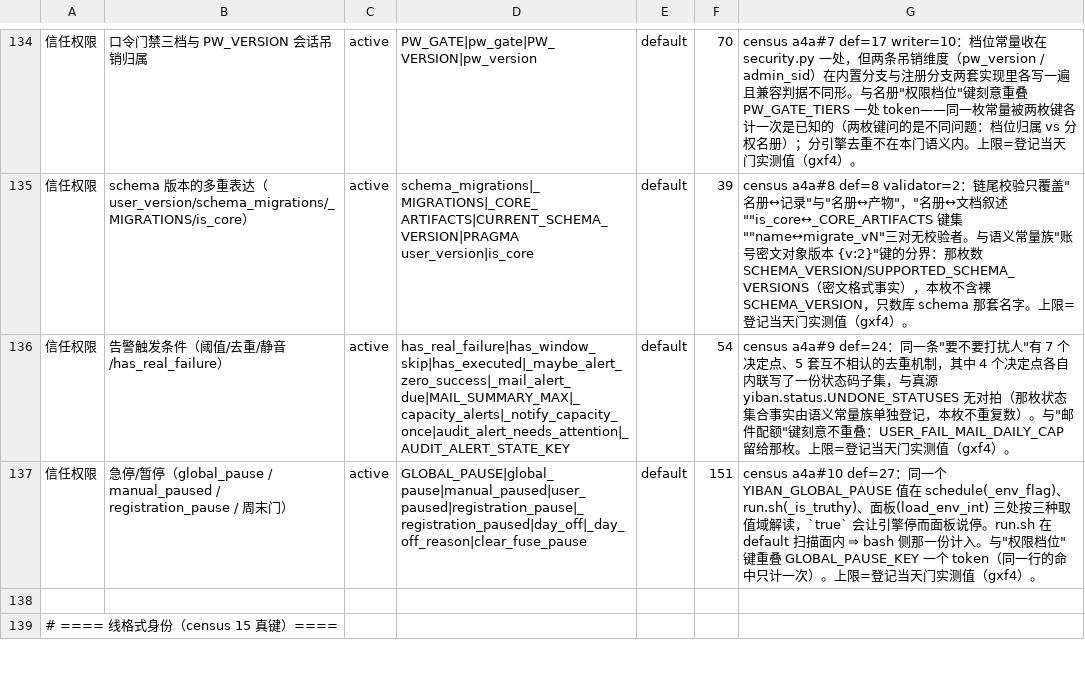
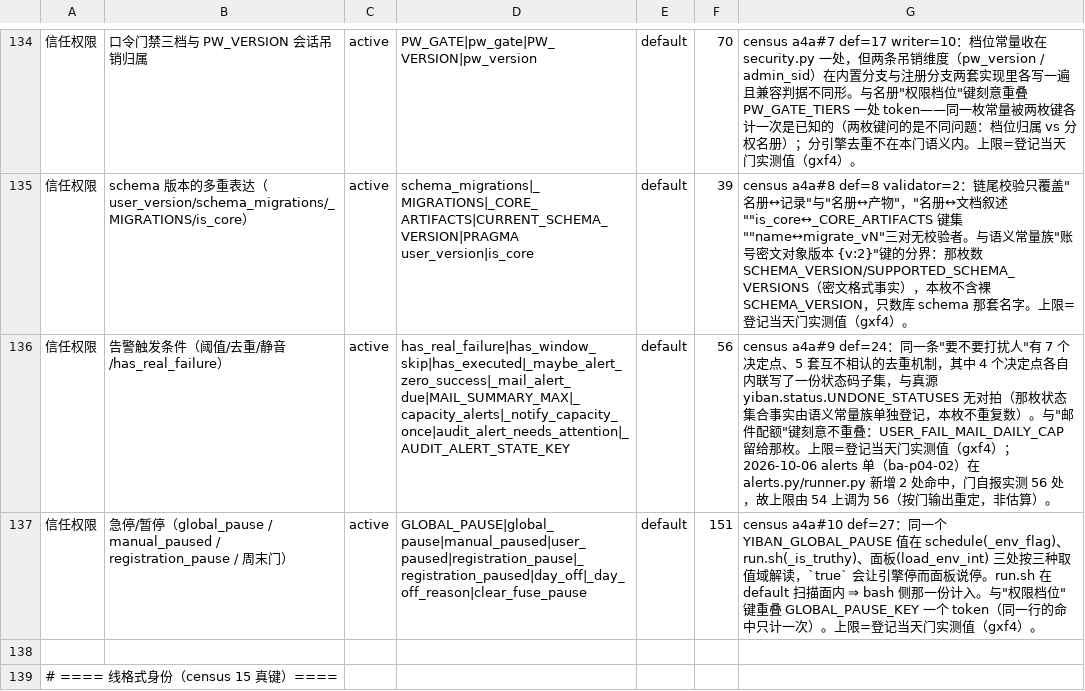
Before and after one commit to frostpolaris1/yiban-auto-sign, a TSV file: scripts/gate/shared-facts.tsv, drawn as a sheet; only a part is shown, gaps mark what is left out.

Commit message:
fix(b1-alerts): 跨单收口——名册上限按门实测重定 + queue 替身签名 + 队列读不通调用点定级（ba-p04-02）
本单实现（1f205d4）单独跑绿，合并 develop（e017a6d，含 queue 与 roster 两刀）后
四处变红。本提交只做收口，不改 alert 分级实现本体。

## 1 · 名册上限按门实测重定

`scripts/gate/shared-facts.tsv` 第 136 行（键＝告警触发条件）超 2 处：门自报实测
56 处，故上限由 54 上调为 56（按门输出重定，非估算）。门无 `--write` 模式，故人工
改这一行；数值取自 `bash scripts/check-shared-facts.sh` 自己的输出（56/54 → 56/56，
退出码 1 → 0）。

同一枚超标另带红 `tests/test_path_env_read_gate.py` 的计数门用例：该用例第一步就
断言 B0.5 门绿，门红即红。本行转绿后它随之转绿，故无独立改动。

守卫未被放宽：`tests/test_shared_facts_gate.py::SharedFactsNewFamilyCoverageTest::
test_cap_equals_measured_hit_count_for_both_new_families` 断言"上限必须等于门实测"。
把本行改成 57 时它红（`AssertionError: 56 != 57 : ... 差值就是门被放水的量`），
证明"放宽上限凑绿"这条路被钉死。

## 2 · queue 替身签名

`tests/test_queue_failclosed.py::RefillerFailClosedTest._run` 把 `alerts.
_collect_admin_mail` 打成固定签名 lambda。本单给真函数新增了 `level=`，替身因此抛
`TypeError: ... got an unexpected keyword argument 'level'`——5 条用例同因变红。
修法：替身的形参必须跟真函数同步，改为 `side_effect=lambda s, e, level=None:`。
测试意图不变，只修签名。同文件其余打桩点检查无同类窄签名。

## 3 · 队列读不通调用点定级

`tests/test_alerts_level_gate.py` 的活调用点清单被 queue 顶破：键 `("yiban/engine/
executor_v3.py", "易班队列读不通：本轮已放弃领取")` 未在册。按本单自己的判据定级
——本条一轮至多一条，且运维须当机处理，故定级 CRITICAL。（判据原文：一轮只出现
一次、且运维据此才会当机处理的 ⇒ CRITICAL；每账号一条、量随账号数放大的 ⇒
NORMAL。）它与同族"易班签到容量超载"同档：都意味着当天可能零签到。

实现侧同批写 `level=alerts.ALERT_LEVEL_CRITICAL`：关键级点必须写常量名，不写就
与本册矛盾。该调用点由 queue 单（ba-p01-01，PR #51）新增，本单元同批定级。

```diff
--- a/scripts/gate/shared-facts.tsv
+++ b/scripts/gate/shared-facts.tsv
@@ -135,3 +135,3 @@
 信任权限	schema 版本的多重表达（user_version/schema_migrations/_MIGRATIONS/is_core）	active	schema_migrations|_MIGRATIONS|_CORE_ARTIFACTS|CURRENT_SCHEMA_VERSION|PRAGMA user_version|is_core	default	39	census a4a#8 def=8 validator=2：链尾校验只覆盖"名册↔记录"与"名册↔产物"，"名册↔文档叙述""is_core↔_CORE_ARTIFACTS 键集""name↔migrate_vN"三对无校验者。与语义常量族"账号密文对象版本 {v:2}"键的分界：那枚数 SCHEMA_VERSION/SUPPORTED_SCHEMA_VERSIONS（密文格式事实），本枚不含裸 SCHEMA_VERSION，只数库 schema 那套名字。上限=登记当天门实测值（gxf4）。
-信任权限	告警触发条件（阈值/去重/静音/has_real_failure）	active	has_real_failure|has_window_skip|has_executed|_maybe_alert_zero_success|_mail_alert_due|MAIL_SUMMARY_MAX|_capacity_alerts|_notify_capacity_once|audit_alert_needs_attention|_AUDIT_ALERT_STATE_KEY	default	54	census a4a#9 def=24：同一条"要不要打扰人"有 7 个决定点、5 套互不相认的去重机制，其中 4 个决定点各自内联写了一份状态码子集，与真源 yiban.status.UNDONE_STATUSES 无对拍（那枚状态集合事实由语义常量族单独登记，本枚不重复数）。与"邮件配额"键刻意不重叠：USER_FAIL_MAIL_DAILY_CAP 留给那枚。上限=登记当天门实测值（gxf4）。
+信任权限	告警触发条件（阈值/去重/静音/has_real_failure）	active	has_real_failure|has_window_skip|has_executed|_maybe_alert_zero_success|_mail_alert_due|MAIL_SUMMARY_MAX|_capacity_alerts|_notify_capacity_once|audit_alert_needs_attention|_AUDIT_ALERT_STATE_KEY	default	56	census a4a#9 def=24：同一条"要不要打扰人"有 7 个决定点、5 套互不相认的去重机制，其中 4 个决定点各自内联写了一份状态码子集，与真源 yiban.status.UNDONE_STATUSES 无对拍（那枚状态集合事实由语义常量族单独登记，本枚不重复数）。与"邮件配额"键刻意不重叠：USER_FAIL_MAIL_DAILY_CAP 留给那枚。上限=登记当天门实测值（gxf4）；2026-10-06 alerts 单（ba-p04-02）在 alerts.py/runner.py 新增 2 处命中，门自报实测 56 处，故上限由 54 上调为 56（按门输出重定，非估算）。
 信任权限	急停/暂停（global_pause / manual_paused / registration_pause / 周末门）	active	GLOBAL_PAUSE|global_pause|manual_paused|user_paused|registration_pause|_registration_paused|day_off|_day_off_reason|clear_fuse_pause	default	151	census a4a#10 def=27：同一个 YIBAN_GLOBAL_PAUSE 值在 schedule(_env_flag)、run.sh(_is_truthy)、面板(load_env_int) 三处按三种取值域解读，`true` 会让引擎停而面板说停。run.sh 在 default 扫描面内 ⇒ bash 侧那一份计入。与"权限档位"键重叠 GLOBAL_PAUSE_KEY 一个 token（同一行的命中只计一次）。上限=登记当天门实测值（gxf4）。
```
Also changed, not shown: 3 other files.
